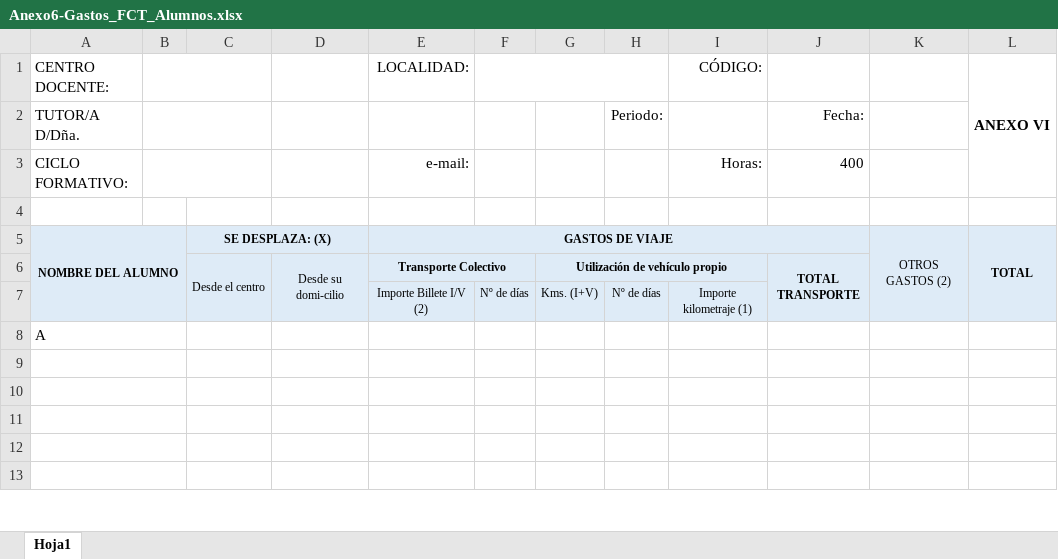
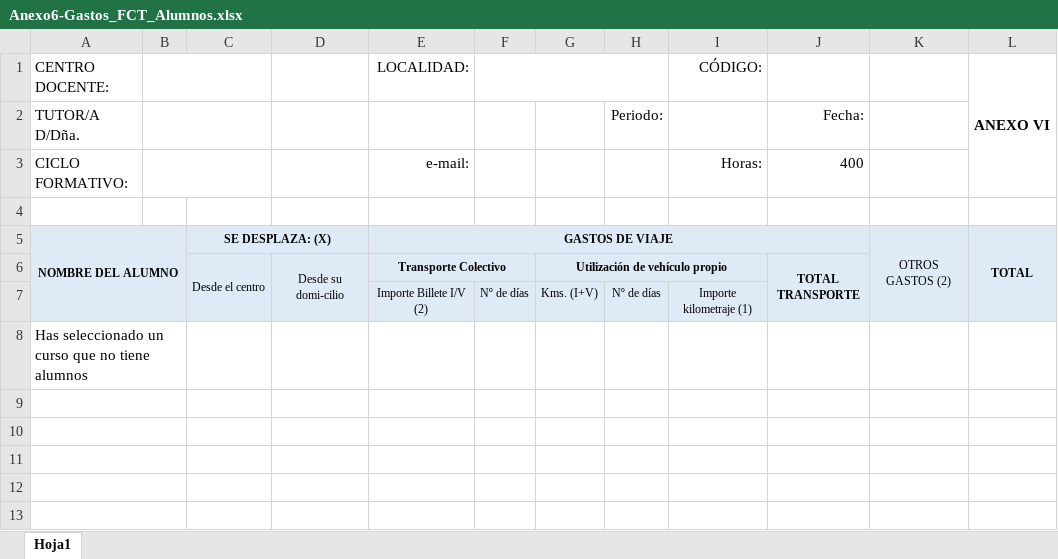
Before and after one commit to meryjv00/GestionPapeleoFCT-BACKEND, an Excel workbook: GestionPapeleoFCT-Back/public/word-template/Anexo6-Gastos_FCT_Alumnos.xlsx, sheet Hoja1, drawn as a sheet; only a part is shown; values as stored, in another font and other column widths than the file's, no borders; charts and pictures not drawn; the diff names each change by its address in the sheet, - before the commit and + after, or states it on an @@ line.

```diff
--- a/GestionPapeleoFCT-Back/public/word-template/Anexo6-Gastos_FCT_Alumnos.xlsx (sheet Hoja1)
+++ b/GestionPapeleoFCT-Back/public/word-template/Anexo6-Gastos_FCT_Alumnos.xlsx (sheet Hoja1)
-A8 (CENTRO DOCENTE:): A
+A8 (CENTRO DOCENTE:): Has seleccionado un curso que no tiene alumnos
```
Also changed, not shown: charts or pictures, 3 other files.
